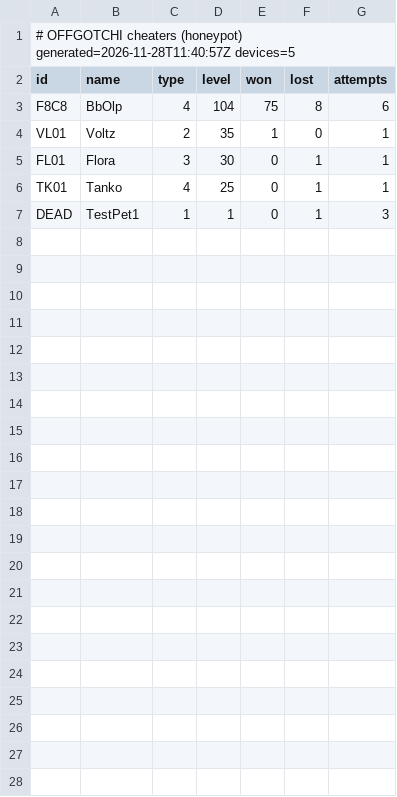
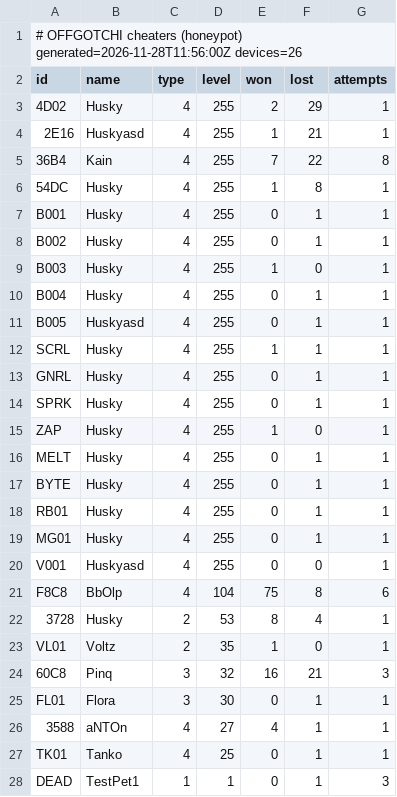
Before and after one commit to kainsamara/addon26, a CSV file: cheaters.csv, drawn as a sheet.

Commit message:
offgotchi: update cheaters

```diff
--- a/cheaters.csv
+++ b/cheaters.csv
@@ -1,6 +1,27 @@
-# OFFGOTCHI cheaters (honeypot)  generated=2026-11-28T11:40:57Z  devices=5
+# OFFGOTCHI cheaters (honeypot)  generated=2026-11-28T11:56:00Z  devices=26
 id,name,type,level,won,lost,attempts
+4D02,Husky,4,255,2,29,1
+2E16,Huskyasd,4,255,1,21,1
+36B4,Kain,4,255,7,22,8
+54DC,Husky,4,255,1,8,1
+B001,Husky,4,255,0,1,1
+B002,Husky,4,255,0,1,1
+B003,Husky,4,255,1,0,1
+B004,Husky,4,255,0,1,1
+B005,Huskyasd,4,255,0,1,1
+SCRL,Husky,4,255,1,1,1
+GNRL,Husky,4,255,0,1,1
+SPRK,Husky,4,255,0,1,1
+ZAP,Husky,4,255,1,0,1
+MELT,Husky,4,255,0,1,1
+BYTE,Husky,4,255,0,1,1
+RB01,Husky,4,255,0,1,1
+MG01,Husky,4,255,0,1,1
+V001,Huskyasd,4,255,0,0,1
 F8C8,BbOlp,4,104,75,8,6
+3728,Husky,2,53,8,4,1
 VL01,Voltz,2,35,1,0,1
+60C8,Pinq,3,32,16,21,3
 FL01,Flora,3,30,0,1,1
+3588,aNTOn,4,27,4,1,1
 TK01,Tanko,4,25,0,1,1
```
